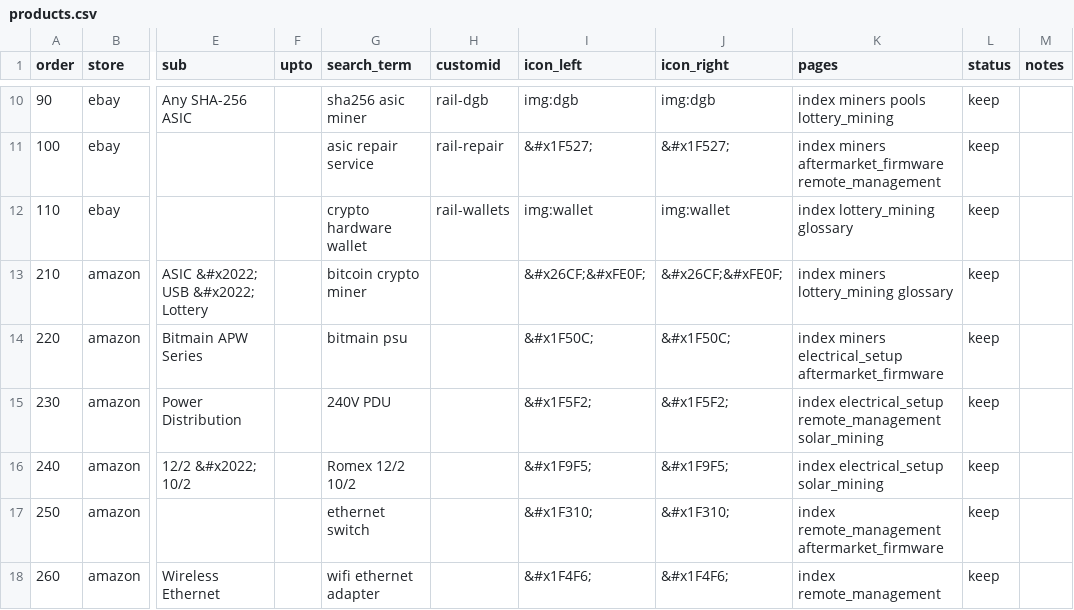
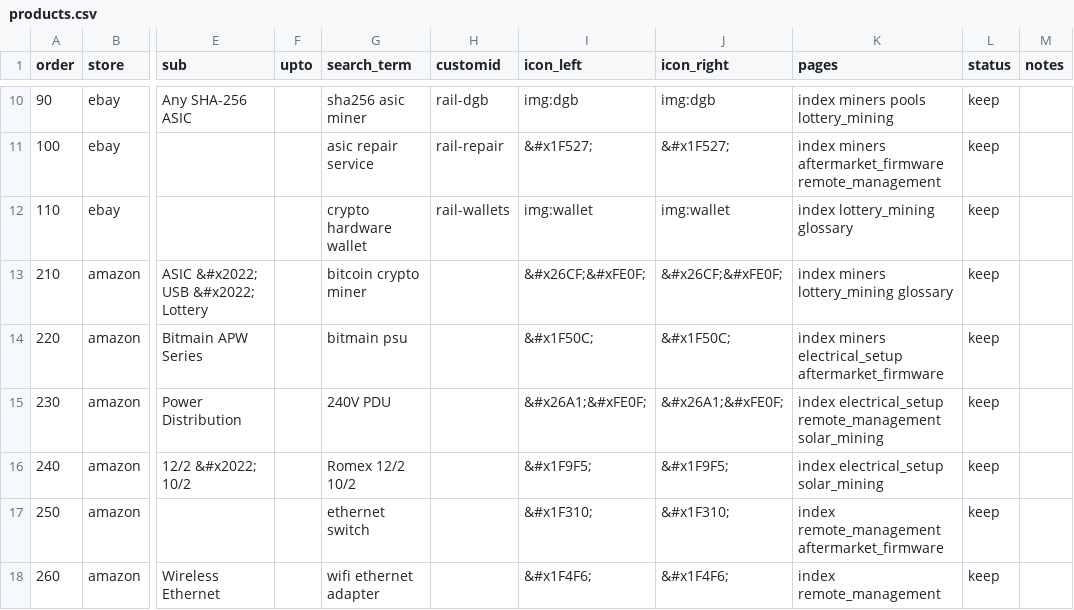
Before and after one commit to shawnwalker411-crypto/solaray-effect, a CSV file: data/master/products.csv, drawn as a sheet; only a part is shown, gaps mark what is left out; the diff names each change by its address in the sheet, - before the commit and + after, or states it on an @@ line.

Commit message:
Products: lightning icon for 240V PDUs

```diff
--- a/data/master/products.csv
+++ b/data/master/products.csv
-I15 (icon_left): &#x1F5F2;
+I15 (icon_left): &#x26A1;&#xFE0F;
-J15 (icon_right): &#x1F5F2;
+J15 (icon_right): &#x26A1;&#xFE0F;
```
